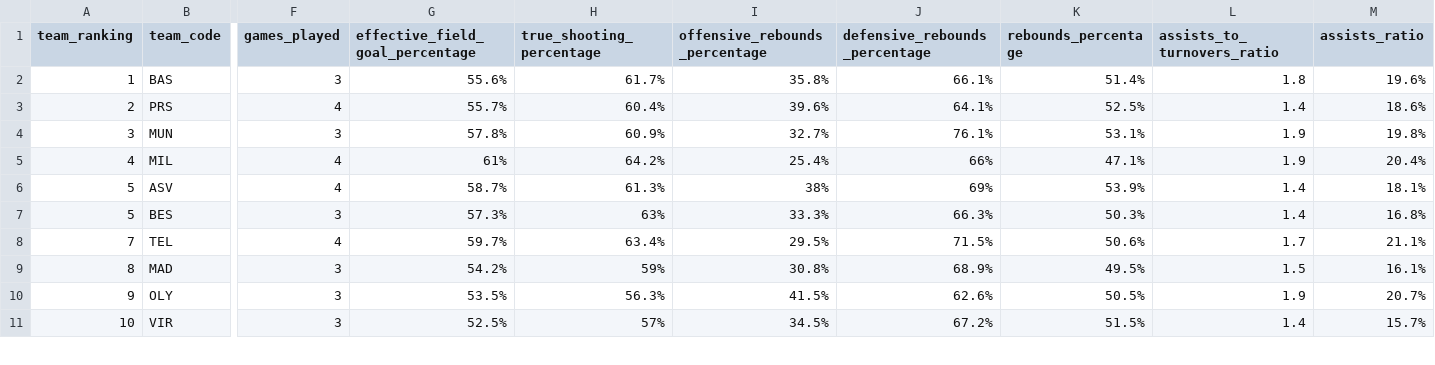
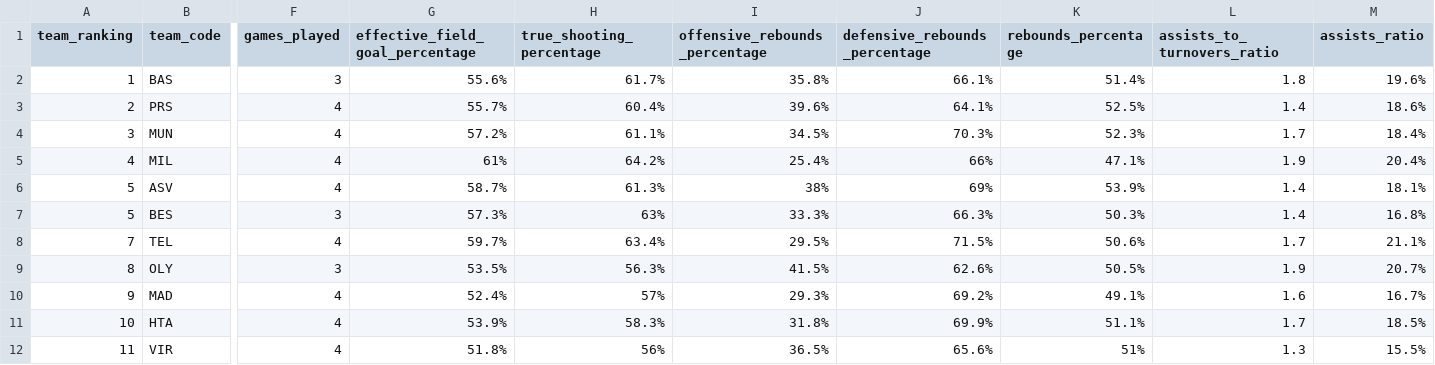
Before and after one commit to IvoVillanueva/EUROLIGAS, a CSV file: data/euroleague_team_stats_opponentsAdvanced_2026-27.csv, drawn as a sheet; only a part is shown, gaps mark what is left out; removed rows and columns are numbered as before the commit, all else as after; rows hold the shown columns only; the diff covers the shown part only; the diff names each change by its address in the sheet, - before the commit and + after, or states it on an @@ line.

```diff
--- a/data/euroleague_team_stats_opponentsAdvanced_2026-27.csv
+++ b/data/euroleague_team_stats_opponentsAdvanced_2026-27.csv
-F4 (games_played): 3
+F4 (games_played): 4
-G4 (effective_field_goal_percentage): 57.8%
+G4 (effective_field_goal_percentage): 57.2%
-H4 (true_shooting_percentage): 60.9%
+H4 (true_shooting_percentage): 61.1%
-I4 (offensive_rebounds_percentage): 32.7%
+I4 (offensive_rebounds_percentage): 34.5%
-J4 (defensive_rebounds_percentage): 76.1%
+J4 (defensive_rebounds_percentage): 70.3%
-K4 (rebounds_percentage): 53.1%
+K4 (rebounds_percentage): 52.3%
-L4 (assists_to_turnovers_ratio): 1.9
+L4 (assists_to_turnovers_ratio): 1.7
-M4 (assists_ratio): 19.8%
+M4 (assists_ratio): 18.4%
-row 9: 8 | MAD | 3 | 54.2% | 59% | 30.8% | 68.9% | 49.5% | 1.5 | 16.1%
-A9 (team_ranking): 9
+A9 (team_ranking): 8
+row 10: 9 | MAD | 4 | 52.4% | 57% | 29.3% | 69.2% | 49.1% | 1.6 | 16.7%
+row 11: 10 | HTA | 4 | 53.9% | 58.3% | 31.8% | 69.9% | 51.1% | 1.7 | 18.5%
-A12 (team_ranking): 10
+A12 (team_ranking): 11
-F12 (games_played): 3
+F12 (games_played): 4
-G12 (effective_field_goal_percentage): 52.5%
+G12 (effective_field_goal_percentage): 51.8%
-H12 (true_shooting_percentage): 57%
+H12 (true_shooting_percentage): 56%
-I12 (offensive_rebounds_percentage): 34.5%
+I12 (offensive_rebounds_percentage): 36.5%
-J12 (defensive_rebounds_percentage): 67.2%
+J12 (defensive_rebounds_percentage): 65.6%
-K12 (rebounds_percentage): 51.5%
+K12 (rebounds_percentage): 51%
-L12 (assists_to_turnovers_ratio): 1.4
+L12 (assists_to_turnovers_ratio): 1.3
-M12 (assists_ratio): 15.7%
+M12 (assists_ratio): 15.5%
```
Also changed, not shown: 1 added row, 2 removed rows and 60 edited cells elsewhere in this file, data/euroleague_team_stats_opponentsTraditional_2026-27.csv, data/jugadores_eurocup_2026-27.csv, 1 other file.
